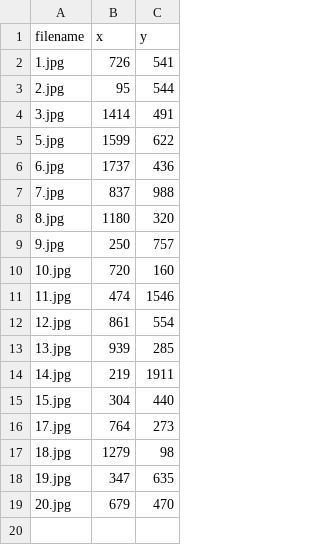
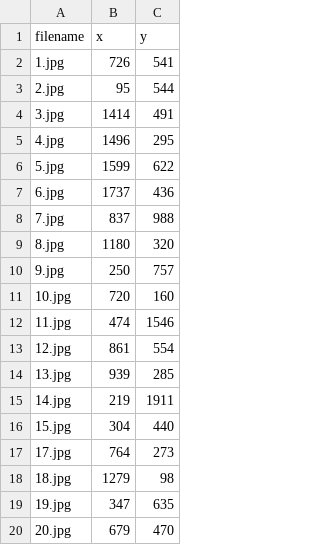
Before and after one commit to ande765a/DM-i-AI-submissions, a CSV file: wheres-waldo/data/train/data.csv, drawn as a sheet; the diff names each change by its address in the sheet, - before the commit and + after, or states it on an @@ line.

```diff
--- a/wheres-waldo/data/train/data.csv
+++ b/wheres-waldo/data/train/data.csv
+row 5: 4.jpg | 1496 | 295
```
Also changed, not shown: 2 other files.
